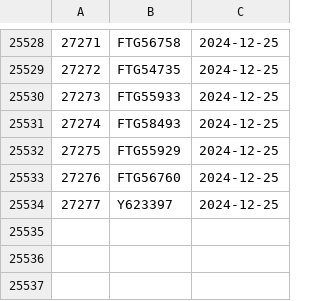
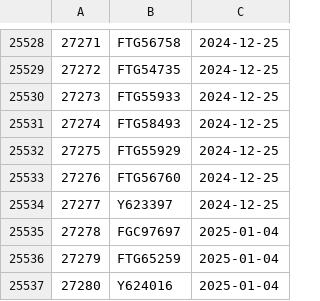
Before and after one commit to dnachron/ymutations, a CSV file: rawfile/ymutation_error.csv, drawn as a sheet; only a part is shown, gaps mark what is left out; the diff names each change by its address in the sheet, - before the commit and + after, or states it on an @@ line.

Commit message:
"sync 2025-01-04"

```diff
--- a/rawfile/ymutation_error.csv
+++ b/rawfile/ymutation_error.csv
+row 25535: 27278 | FGC97697 | 2025-01-04
+row 25536: 27279 | FTG65259 | 2025-01-04
+row 25537: 27280 | Y624016 | 2025-01-04
```
